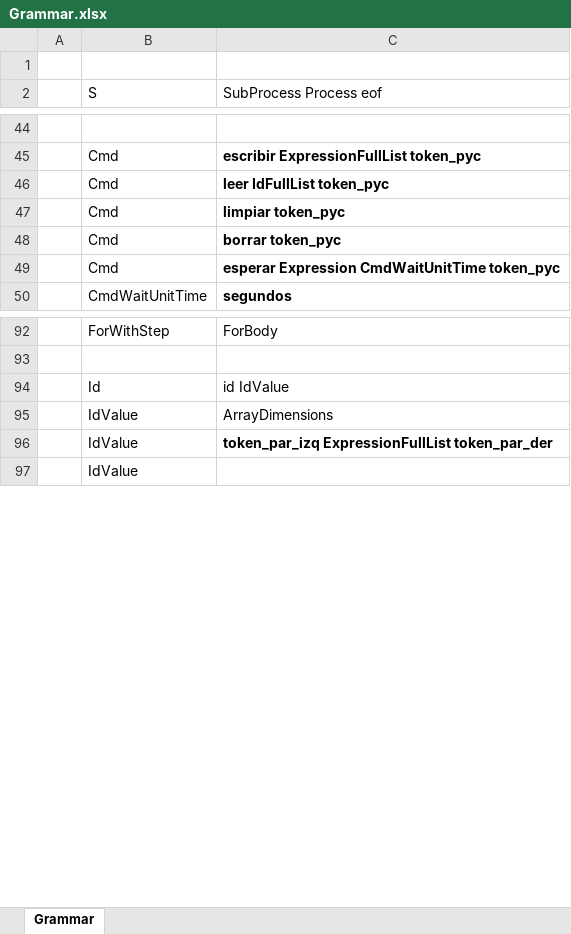
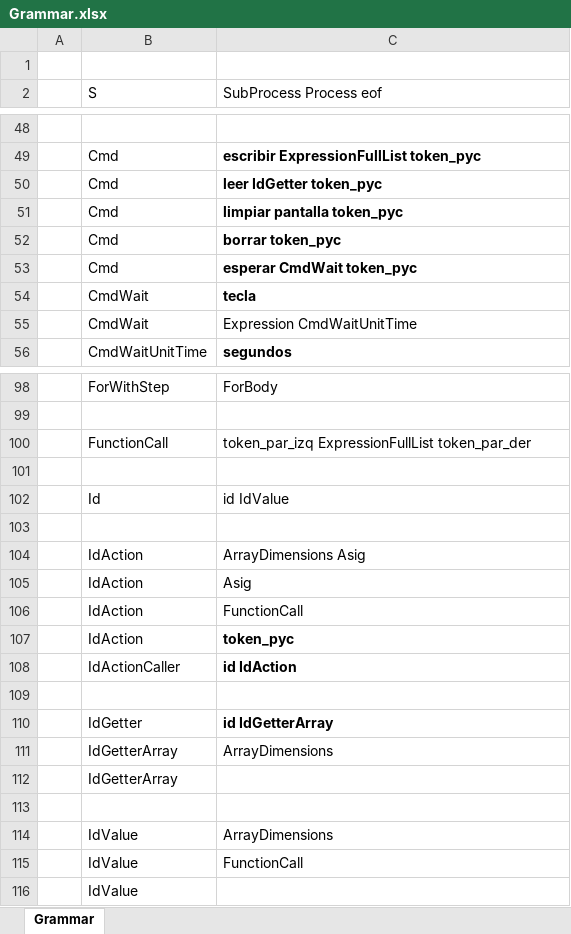
Before and after one commit to jpreciadom/ProgrammingLanguages, an Excel workbook: src/SyntacticAnalyzer/Grammar.xlsx, sheet Grammar, drawn as a sheet; only a part is shown, gaps mark what is left out; values as stored, in another font and other column widths than the file's, no borders; addresses are those after the commit; the diff covers the shown part only; the diff names each change by its address in the sheet, - before the commit and + after, or states it on an @@ line.

```diff
--- a/src/SyntacticAnalyzer/Grammar.xlsx (sheet Grammar)
+++ b/src/SyntacticAnalyzer/Grammar.xlsx (sheet Grammar)
-C50 (SubProcess Process eof): leer IdFullList token_pyc
+C50 (SubProcess Process eof): leer IdGetter token_pyc
-C51 (SubProcess Process eof): limpiar token_pyc
+C51 (SubProcess Process eof): limpiar pantalla token_pyc
-C53 (SubProcess Process eof): esperar Expression CmdWaitUnitTime token_pyc
+C53 (SubProcess Process eof): esperar CmdWait token_pyc
+row 54:  | CmdWait | tecla
+row 55:  | CmdWait | Expression CmdWaitUnitTime
+row 100:  | FunctionCall | token_par_izq ExpressionFullList token_par_der
+row 101: (empty)
+row 103: (empty)
+row 104:  | IdAction | ArrayDimensions Asig
+row 105:  | IdAction | Asig
+row 106:  | IdAction | FunctionCall
+row 107:  | IdAction | token_pyc
+row 108:  | IdActionCaller | id IdAction
+row 109: (empty)
+row 110:  | IdGetter | id IdGetterArray
+row 111:  | IdGetterArray | ArrayDimensions
+row 112:  | IdGetterArray
+row 113: (empty)
-C115 (SubProcess Process eof): token_par_izq ExpressionFullList token_par_der
+C115 (SubProcess Process eof): FunctionCall
-C115 bold: on
+C115 bold: off
```
Also changed, not shown: 5 added rows and 12 edited cells elsewhere in this sheet, 9 other files.
